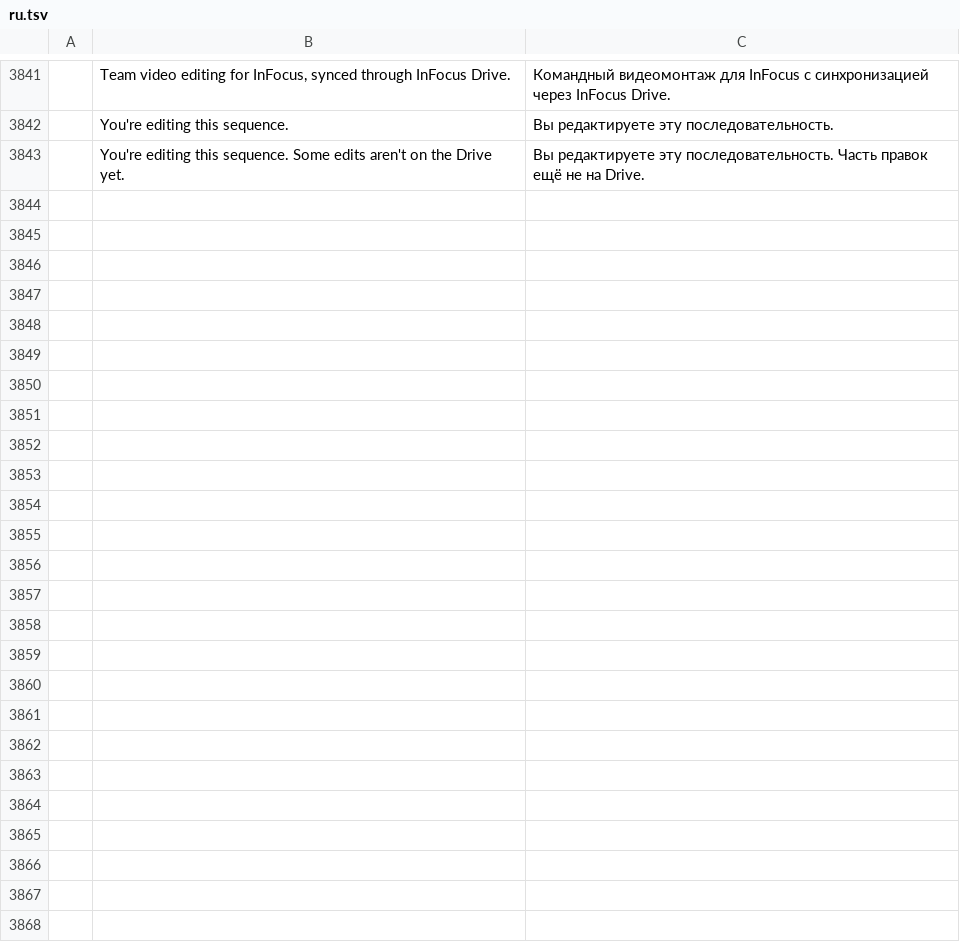
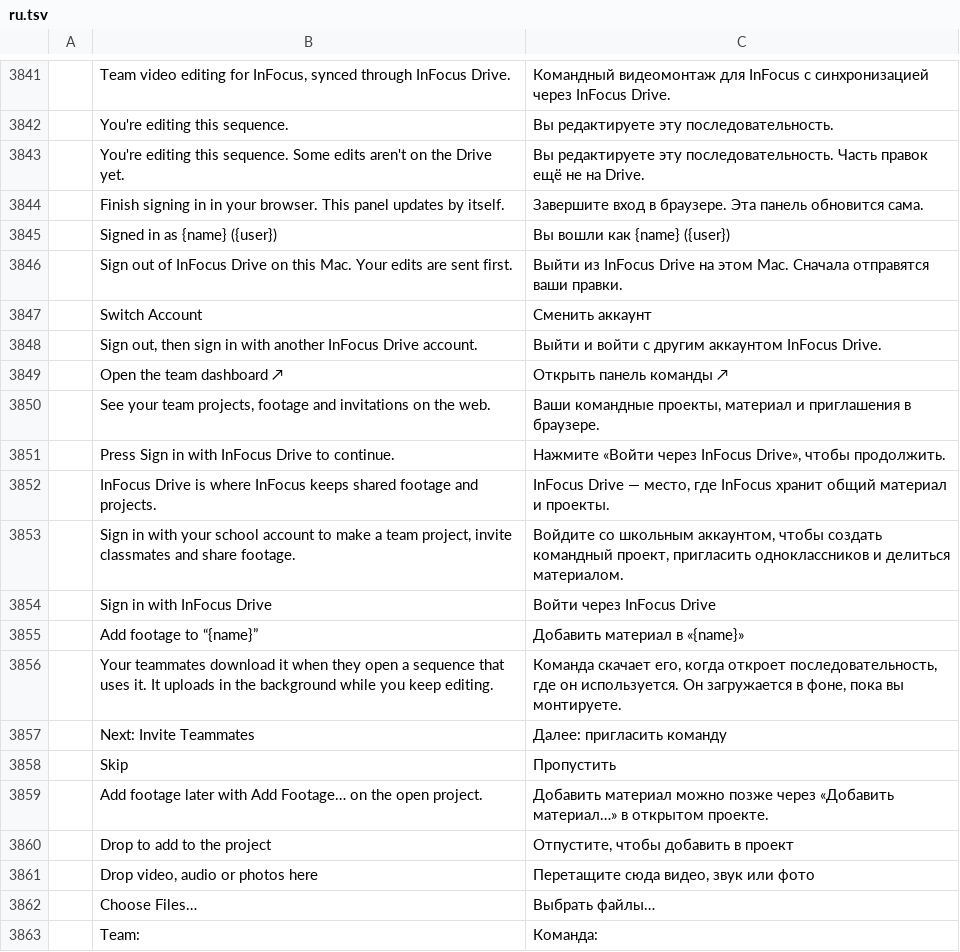
Before and after one commit to neelsatyavolu/filmcraft-infocus, a TSV file: crates/ui-egui/src/i18n/ru.tsv, drawn as a sheet; only a part is shown, gaps mark what is left out; the diff covers the shown part only; the diff names each change by its address in the sheet, - before the commit and + after, or states it on an @@ line.

Commit message:
feat(team): Team panel account chip, add-footage step, presence and dashboard link
Signed out, the panel says what InFocus Drive is and has one Sign in with
InFocus Drive button. Signed in, an account chip shows the name and user
name with Sign Out and Switch Account, and links to the team dashboard. A
new project goes name, then add footage (Choose Files or drop on the window,
with per-file upload progress), then invite. Members show online or last
seen. Files new in the media folder can be added from the open project. New
strings are in all 16 catalogs; the control channel gains
team.add_drive_footage and team.switch_account.

```diff
--- a/crates/ui-egui/src/i18n/ru.tsv
+++ b/crates/ui-egui/src/i18n/ru.tsv
+row 3844:  | Finish signing in in your browser. This panel updates by itself. | Завершите вход в браузере. Эта панель обновится сама.
+row 3845:  | Signed in as {name} ({user}) | Вы вошли как {name} ({user})
+row 3846:  | Sign out of InFocus Drive on this Mac. Your edits are sent first. | Выйти из InFocus Drive на этом Mac. Сначала отправятся ваши правки.
+row 3847:  | Switch Account | Сменить аккаунт
+row 3848:  | Sign out, then sign in with another InFocus Drive account. | Выйти и войти с другим аккаунтом InFocus Drive.
+row 3849:  | Open the team dashboard ↗ | Открыть панель команды ↗
+row 3850:  | See your team projects, footage and invitations on the web. | Ваши командные проекты, материал и приглашения в браузере.
+row 3851:  | Press Sign in with InFocus Drive to continue. | Нажмите «Войти через InFocus Drive», чтобы продолжить.
+row 3852:  | InFocus Drive is where InFocus keeps shared footage and projects. | InFocus Drive — место, где InFocus хранит общий материал и проекты.
+row 3853:  | Sign in with your school account to make a team project, invite classmates and share footage. | Войдите со школьным аккаунтом, чтобы создать командный проект, пригласить одноклассников и делиться материалом.
+row 3854:  | Sign in with InFocus Drive | Войти через InFocus Drive
+row 3855:  | Add footage to “{name}” | Добавить материал в «{name}»
+row 3856:  | Your teammates download it when they open a sequence that uses it. It uploads in the background while you keep editing. | Команда скачает его, когда откроет последовательность, где он используется. Он загружается в фоне, пока вы монтируете.
+row 3857:  | Next: Invite Teammates | Далее: пригласить команду
+row 3858:  | Skip | Пропустить
+row 3859:  | Add footage later with Add Footage… on the open project. | Добавить материал можно позже через «Добавить материал…» в открытом проекте.
+row 3860:  | Drop to add to the project | Отпустите, чтобы добавить в проект
+row 3861:  | Drop video, audio or photos here | Перетащите сюда видео, звук или фото
+row 3862:  | Choose Files… | Выбрать файлы…
+row 3863:  | Team: | Команда:
```
Also changed, not shown: 16 added rows elsewhere in this file, crates/ui-egui/src/i18n/de.tsv, crates/ui-egui/src/i18n/fr.tsv, 22 other files.
